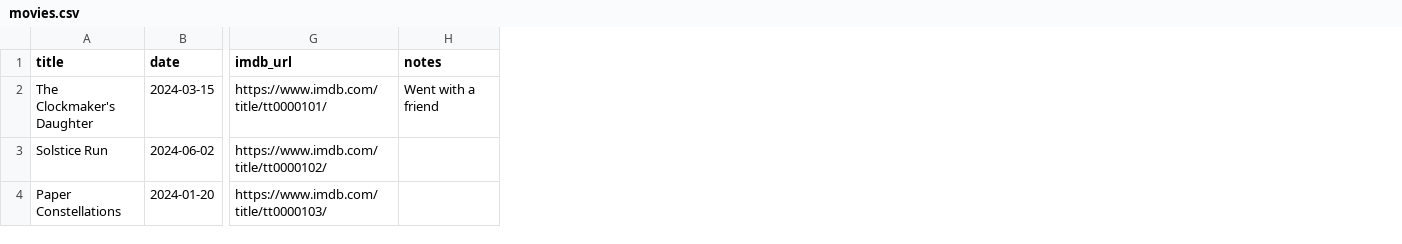
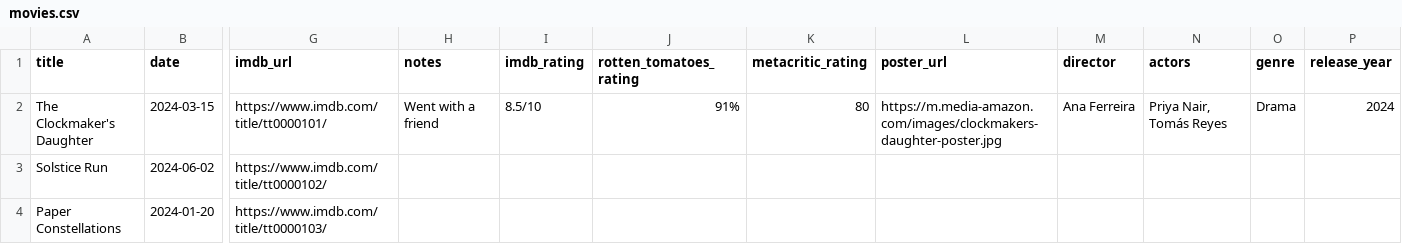
Before and after one commit to alrayyes/movie-planner, a CSV file: examples/movies.csv, drawn as a sheet; only a part is shown, gaps mark what is left out; the diff names each change by its address in the sheet, - before the commit and + after, or states it on an @@ line.

```diff
--- a/examples/movies.csv
+++ b/examples/movies.csv
+column I (imdb_rating), row 2: 8.5/10
+column J (rotten_tomatoes_rating), row 2: 91%
+column K (metacritic_rating), row 2: 80
+column L (poster_url), row 2: https://m.media-amazon.com/images/clockmakers-daughter-poster.jpg
+column M (director), row 2: Ana Ferreira
+column N (actors), row 2: Priya Nair, Tomás Reyes
+column O (genre), row 2: Drama
+column P (release_year), row 2: 2024
```
Also changed, not shown: 9 other files.
